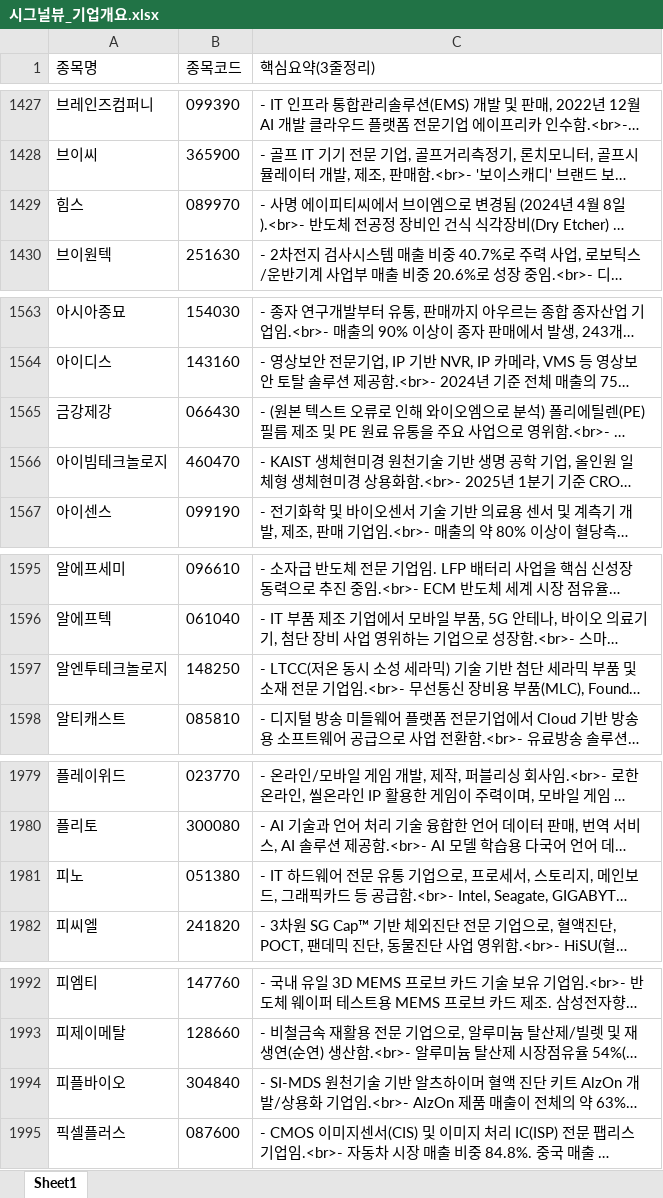
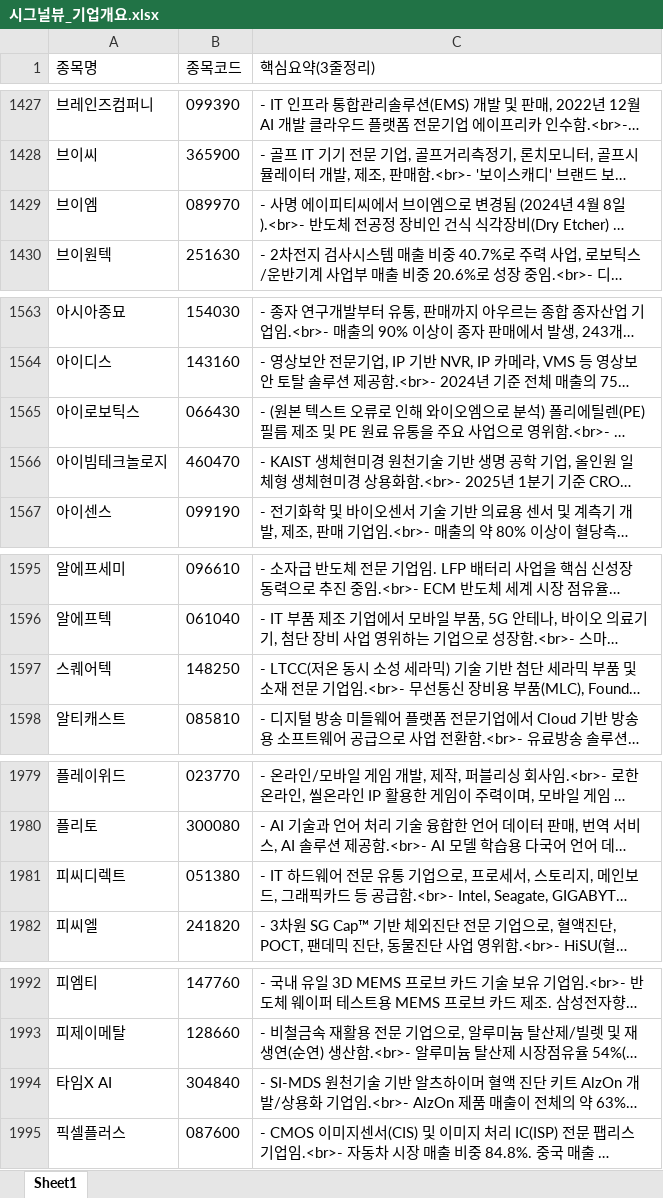
Before and after one commit to office4867-boop/Sang1000-bot, an Excel workbook: 시그널뷰_기업개요.xlsx, sheet Sheet1, drawn as a sheet; only a part is shown, gaps mark what is left out; long unchanged cells end in …; values as stored, in another font and other column widths than the file's, no borders; the diff covers the shown part only; the diff names each change by its address in the sheet, - before the commit and + after, or states it on an @@ line.

```diff
--- a/시그널뷰_기업개요.xlsx (sheet Sheet1)
+++ b/시그널뷰_기업개요.xlsx (sheet Sheet1)
-A1429 (종목명): 힘스
+A1429 (종목명): 브이엠
-A1565 (종목명): 금강제강
+A1565 (종목명): 아이로보틱스
-A1597 (종목명): 알엔투테크놀로지
+A1597 (종목명): 스퀘어텍
-A1981 (종목명): 피노
+A1981 (종목명): 피씨디렉트
-A1994 (종목명): 피플바이오
+A1994 (종목명): 타임X AI
```
Also changed, not shown: 6 edited cells elsewhere in this sheet, 시그널뷰_관련테마.xlsx, 시그널뷰_테마별 기업개요.xlsx, 6 other files.
